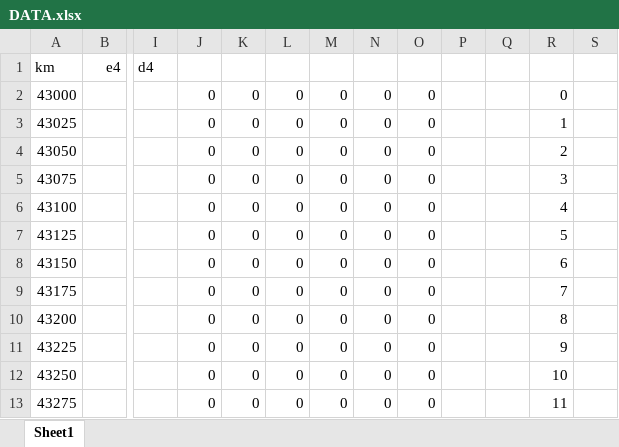
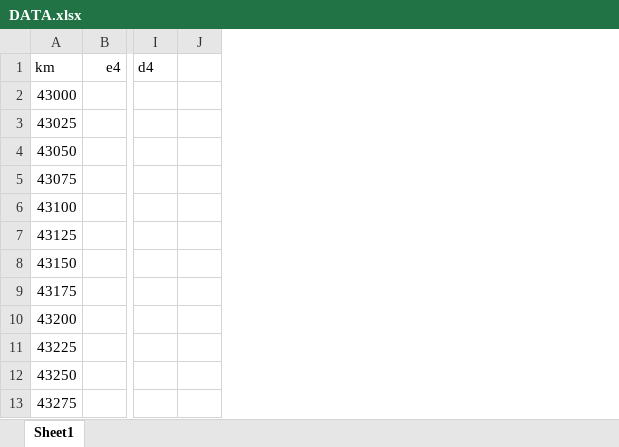
Before and after one commit to goncalogbastos/Pavement-Layers-Optimization-Model, an Excel workbook: src/DATA.xlsx, sheet Sheet1, drawn as a sheet; only a part is shown, gaps mark what is left out; values as stored, in another font and other column widths than the file's, no cell formats; conditional formats not drawn; the diff names each change by its address in the sheet, - before the commit and + after, or states it on an @@ line.

```diff
--- a/src/DATA.xlsx (sheet Sheet1)
+++ b/src/DATA.xlsx (sheet Sheet1)
-column J, rows 2-13: all 0
-column K, rows 2-13: all 0
-column L, rows 2-13: all 0
-column M, rows 2-13: all 0
-column N, rows 2-13: all 0
-column O, rows 2-13: all 0
-column P, empty
-column Q, empty
-column R, rows 2-13: 0 | 1 | 2 | 3 | 4 | 5 | 6 | 7 | 8 | 9 | 10 | 11
```
Also changed, not shown: cell formats, output/layerCoordinates_left.xlsx, output/layerCoordinates_right.xlsx, 6 other files.
